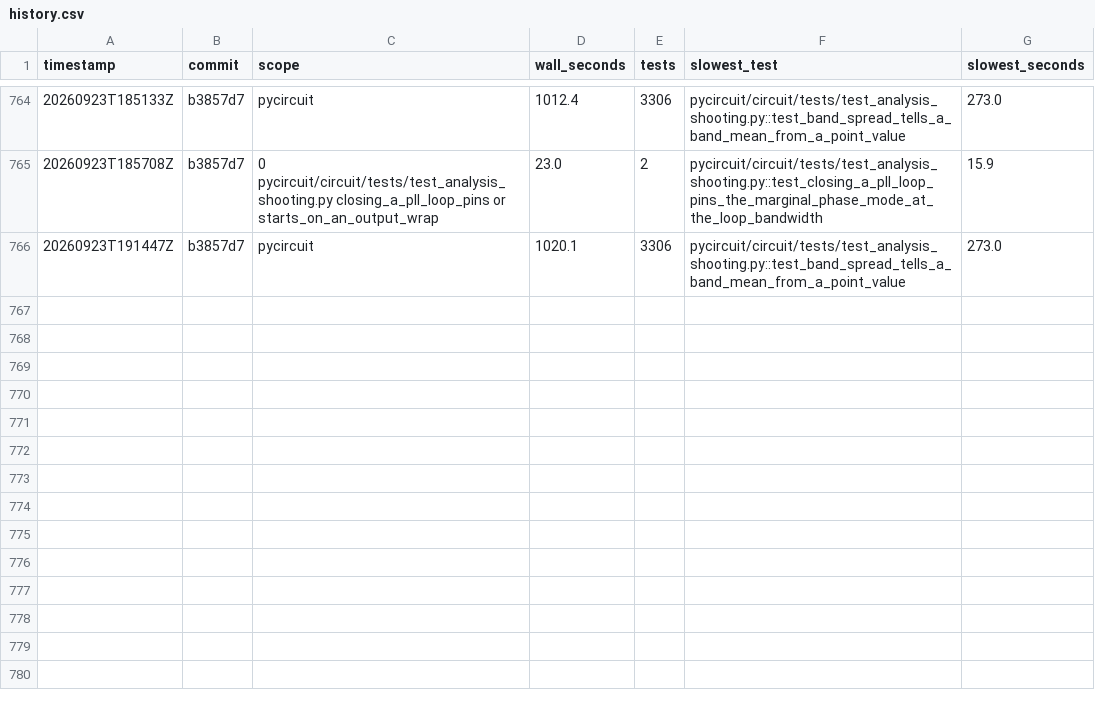
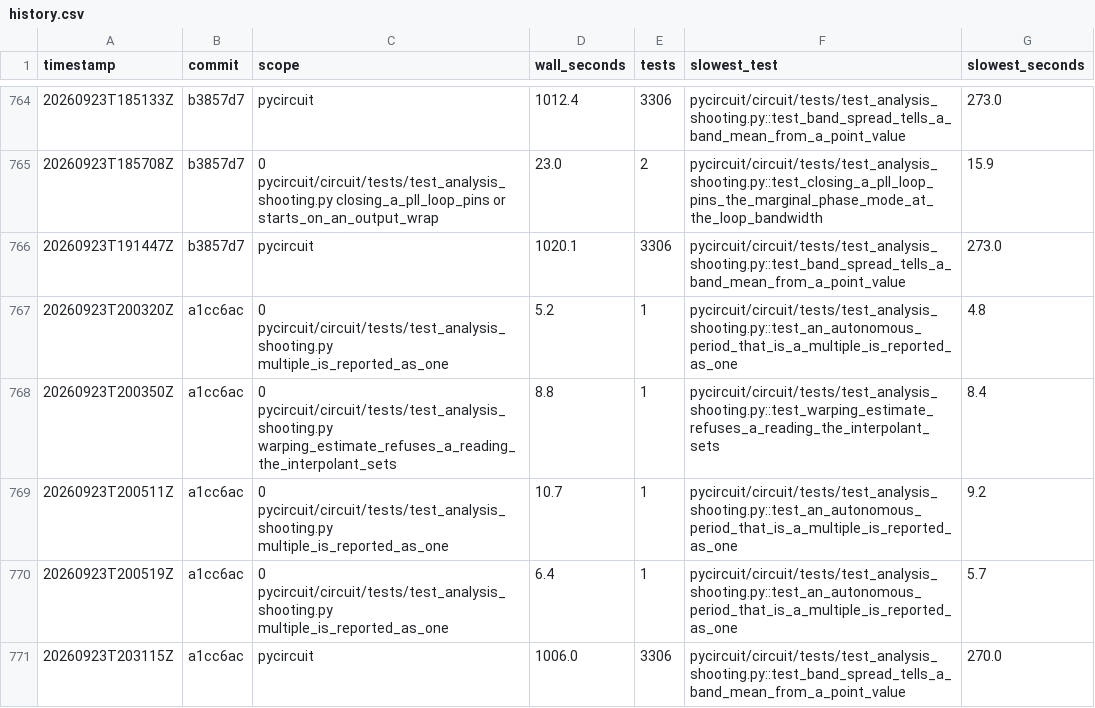
Before and after one commit to henjo/pycircuit, a CSV file: test_timings/history.csv, drawn as a sheet; only a part is shown, gaps mark what is left out.

```diff
--- a/test_timings/history.csv
+++ b/test_timings/history.csv
@@ -766 +766,6 @@ timestamp,commit,scope,wall_seconds,tests,slowest_test,slowest_seconds
 20260923T191447Z,b3857d7,pycircuit,1020.1,3306,pycircuit/circuit/tests/test_analysis_shooting.py::test_band_spread_tells_a_band_mean_from_a_point_value,273.0
+20260923T200320Z,a1cc6ac,0 pycircuit/circuit/tests/test_analysis_shooting.py multiple_is_reported_as_one,5.2,1,pycircuit/circuit/tests/test_analysis_shooting.py::test_an_autonomous_period_that_is_a_multiple_is_reported_as_one,4.8
+20260923T200350Z,a1cc6ac,0 pycircuit/circuit/tests/test_analysis_shooting.py warping_estimate_refuses_a_reading_the_interpolant_sets,8.8,1,pycircuit/circuit/tests/test_analysis_shooting.py::test_warping_estimate_refuses_a_reading_the_interpolant_sets,8.4
+20260923T200511Z,a1cc6ac,0 pycircuit/circuit/tests/test_analysis_shooting.py multiple_is_reported_as_one,10.7,1,pycircuit/circuit/tests/test_analysis_shooting.py::test_an_autonomous_period_that_is_a_multiple_is_reported_as_one,9.2
+20260923T200519Z,a1cc6ac,0 pycircuit/circuit/tests/test_analysis_shooting.py multiple_is_reported_as_one,6.4,1,pycircuit/circuit/tests/test_analysis_shooting.py::test_an_autonomous_period_that_is_a_multiple_is_reported_as_one,5.7
+20260923T203115Z,a1cc6ac,pycircuit,1006.0,3306,pycircuit/circuit/tests/test_analysis_shooting.py::test_band_spread_tells_a_band_mean_from_a_point_value,270.0
```
Also changed, not shown: 4 other files.
